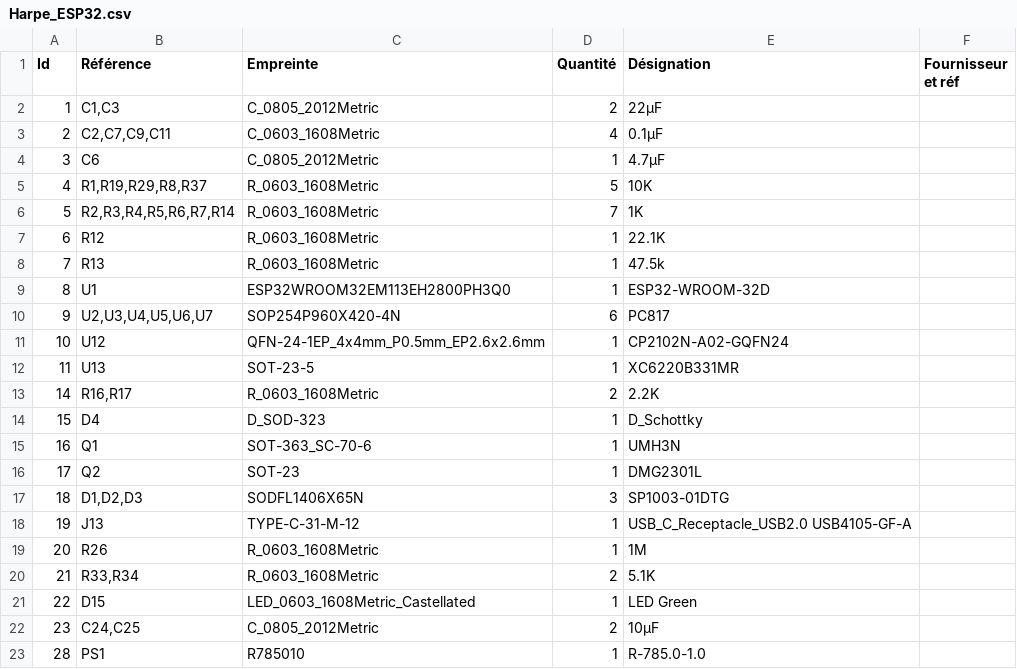
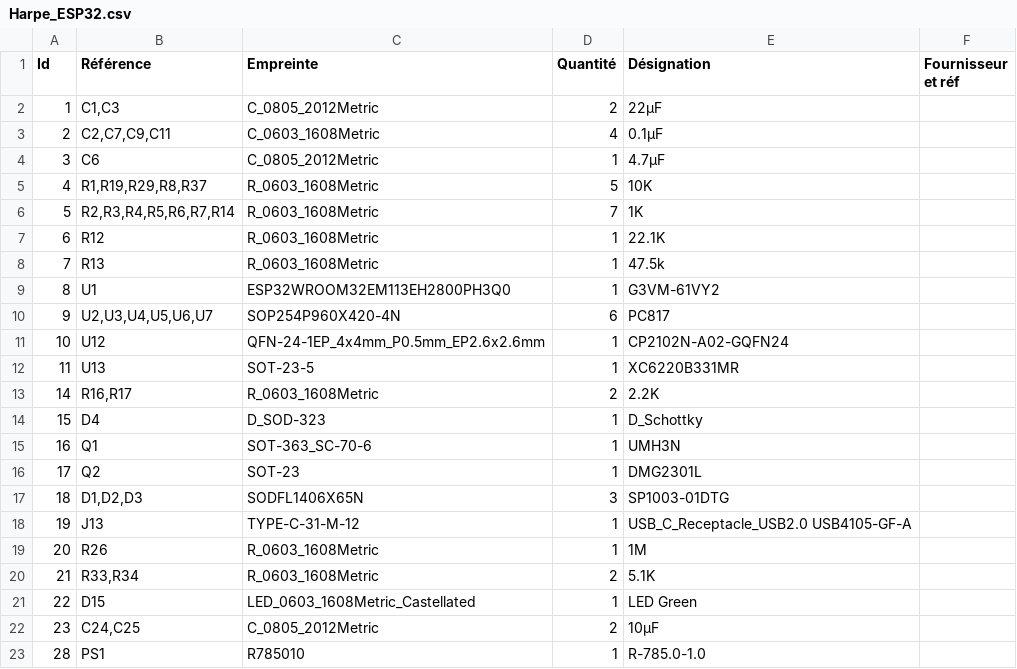
Before and after one commit to Ratamuse/Harpe, a CSV file: Harpe ruches/Fichier Kicad/Harpe_ESP32/Harpe_ESP32.csv, drawn as a sheet.

```diff
--- a/Harpe ruches/Fichier Kicad/Harpe_ESP32/Harpe_ESP32.csv
+++ b/Harpe ruches/Fichier Kicad/Harpe_ESP32/Harpe_ESP32.csv
@@ -8,3 +8,3 @@ Id,Référence,Empreinte,Quantité,Désignation,Fournisseur et réf
 7,R13,R_0603_1608Metric,1,47.5k,
-8,U1,ESP32WROOM32EM113EH2800PH3Q0,1,ESP32-WROOM-32D,
+8,U1,ESP32WROOM32EM113EH2800PH3Q0,1,G3VM-61VY2 ,
 9,"U2,U3,U4,U5,U6,U7",SOP254P960X420-4N,6,PC817,
```
Also changed, not shown: 28 other files.
